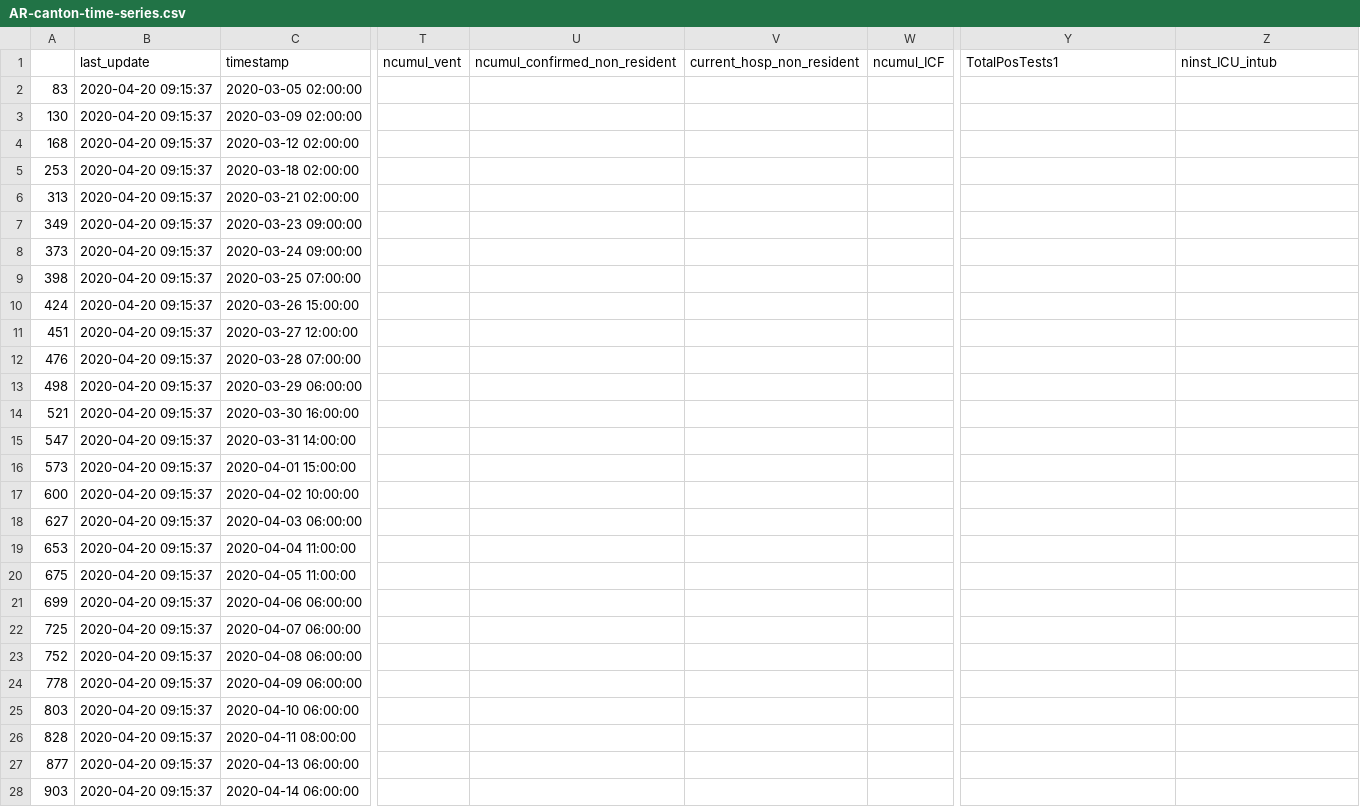
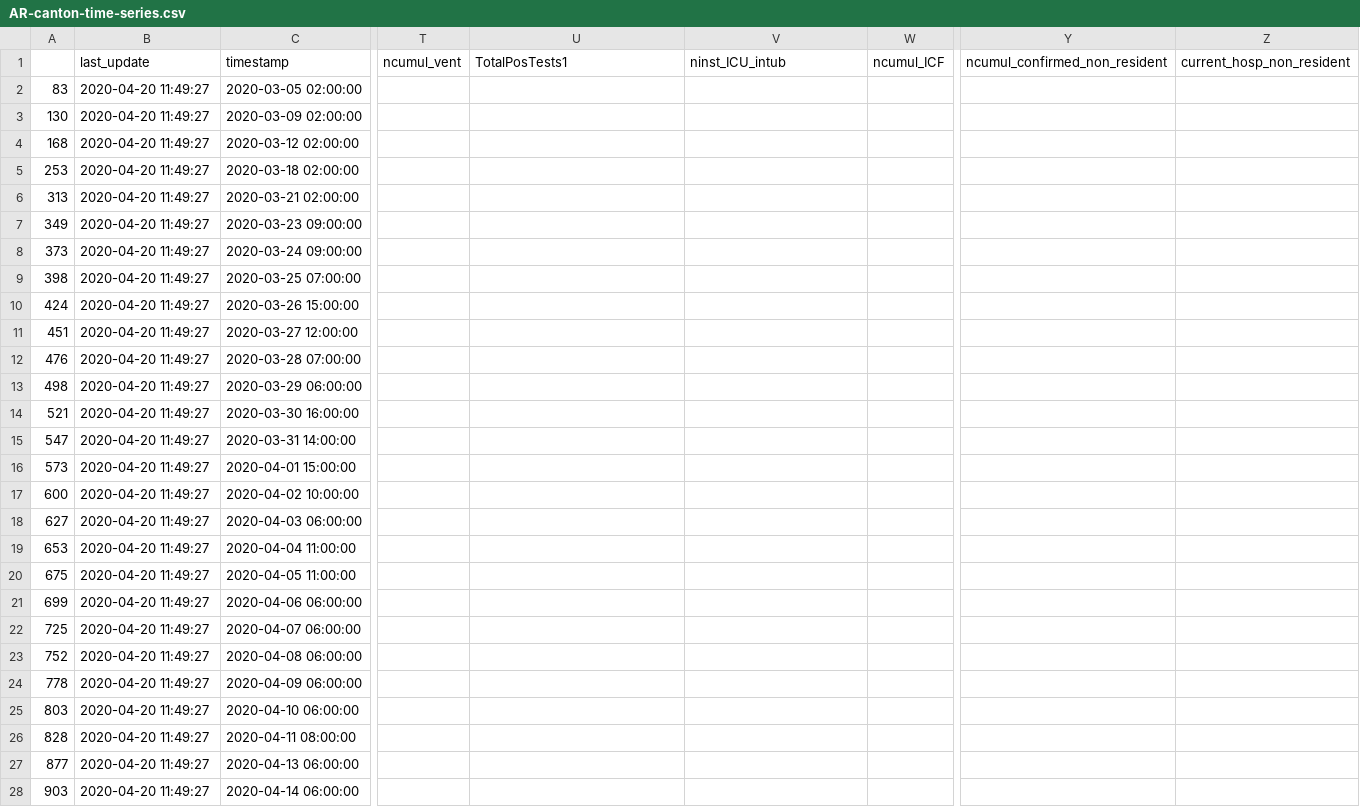
Before and after one commit to tgdbepe4/codvid_19_excel, a CSV file: python-scripts/output_canton_series/AR-canton-time-series.csv, drawn as a sheet; only a part is shown, gaps mark what is left out; the diff covers the shown part only; the diff names each change by its address in the sheet, - before the commit and + after, or states it on an @@ line.

```diff
--- a/python-scripts/output_canton_series/AR-canton-time-series.csv
+++ b/python-scripts/output_canton_series/AR-canton-time-series.csv
-U1: ncumul_confirmed_non_resident
+U1: TotalPosTests1
-V1: current_hosp_non_resident
+V1: ninst_ICU_intub
-Y1: TotalPosTests1
+Y1: ncumul_confirmed_non_resident
-Z1: ninst_ICU_intub
+Z1: current_hosp_non_resident
-B2:B28 (last_update): 2020-04-20 09:15:37
+B2:B28 (last_update): 2020-04-20 11:49:27
```
Also changed, not shown: 1 added row and 3 edited cells elsewhere in this file, python-scripts/output_canton_series/BE-canton-time-series.csv, python-scripts/output_canton_series/FR-canton-time-series.csv, 32 other files.
